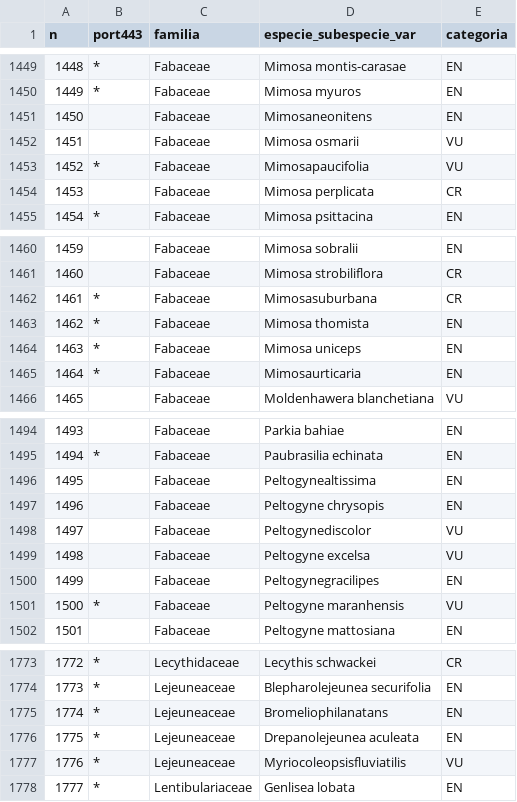
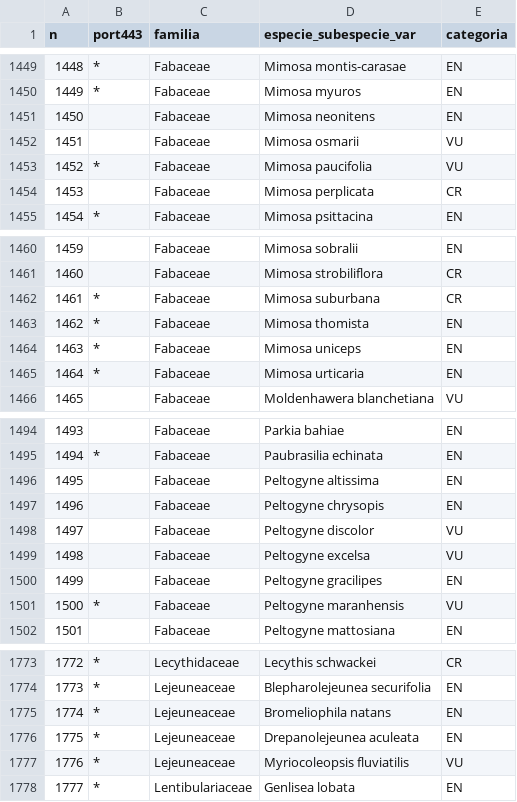
Before and after one commit to robson-cruz/Web_Scraping_R, a CSV file: Portaria_MMA_300-2022/port_MMA_300-2022_flora_lista_definitiva.csv, drawn as a sheet; only a part is shown, gaps mark what is left out; the diff covers the shown part only.

```diff
--- a/Portaria_MMA_300-2022/port_MMA_300-2022_flora_lista_definitiva.csv
+++ b/Portaria_MMA_300-2022/port_MMA_300-2022_flora_lista_definitiva.csv
@@ -1450,5 +1450,5 @@ n;port443;familia;especie_subespecie_var;categoria
 1449;*;Fabaceae;Mimosa myuros;EN
-1450;;Fabaceae;Mimosaneonitens;EN
+1450;;Fabaceae;Mimosa neonitens;EN
 1451;;Fabaceae;Mimosa osmarii;VU
-1452;*;Fabaceae;Mimosapaucifolia;VU
+1452;*;Fabaceae;Mimosa paucifolia;VU
 1453;;Fabaceae;Mimosa perplicata;CR
@@ -1461,6 +1461,6 @@ n;port443;familia;especie_subespecie_var;categoria
 1460;;Fabaceae;Mimosa strobiliflora;CR
-1461;*;Fabaceae;Mimosasuburbana;CR
+1461;*;Fabaceae;Mimosa suburbana;CR
 1462;*;Fabaceae;Mimosa thomista;EN
 1463;*;Fabaceae;Mimosa uniceps;EN
-1464;*;Fabaceae;Mimosaurticaria;EN
+1464;*;Fabaceae;Mimosa urticaria;EN
 1465;;Fabaceae;Moldenhawera blanchetiana;VU
@@ -1495,7 +1495,7 @@ n;port443;familia;especie_subespecie_var;categoria
 1494;*;Fabaceae;Paubrasilia echinata;EN
-1495;;Fabaceae;Peltogynealtissima;EN
+1495;;Fabaceae;Peltogyne altissima;EN
 1496;;Fabaceae;Peltogyne chrysopis;EN
-1497;;Fabaceae;Peltogynediscolor;VU
+1497;;Fabaceae;Peltogyne discolor;VU
 1498;;Fabaceae;Peltogyne excelsa;VU
-1499;;Fabaceae;Peltogynegracilipes;EN
+1499;;Fabaceae;Peltogyne gracilipes;EN
 1500;*;Fabaceae;Peltogyne maranhensis;VU
@@ -1774,5 +1774,5 @@ n;port443;familia;especie_subespecie_var;categoria
 1773;*;Lejeuneaceae;Blepharolejeunea securifolia;EN
-1774;*;Lejeuneaceae;Bromeliophilanatans;EN
+1774;*;Lejeuneaceae;Bromeliophila natans;EN
 1775;*;Lejeuneaceae;Drepanolejeunea aculeata;EN
-1776;*;Lejeuneaceae;Myriocoleopsisfluviatilis;VU
+1776;*;Lejeuneaceae;Myriocoleopsis fluviatilis;VU
 1777;*;Lentibulariaceae;Genlisea lobata;EN
```
Also changed, not shown: 45 edited cells elsewhere in this file.
